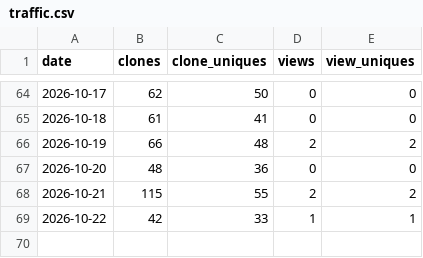
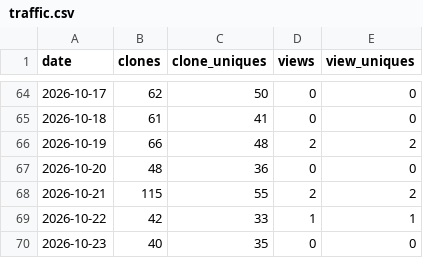
Before and after one commit to AZidan/archflow, a CSV file: metrics/traffic.csv, drawn as a sheet; only a part is shown, gaps mark what is left out; the diff names each change by its address in the sheet, - before the commit and + after, or states it on an @@ line.

```diff
--- a/metrics/traffic.csv
+++ b/metrics/traffic.csv
+row 70: 2026-10-23 | 40 | 35 | 0 | 0
```
Also changed, not shown: metrics/referrers.csv, 1 other file.
